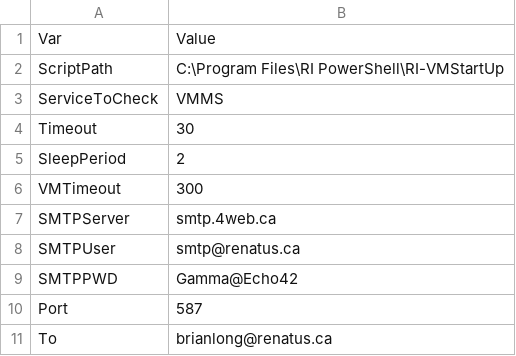
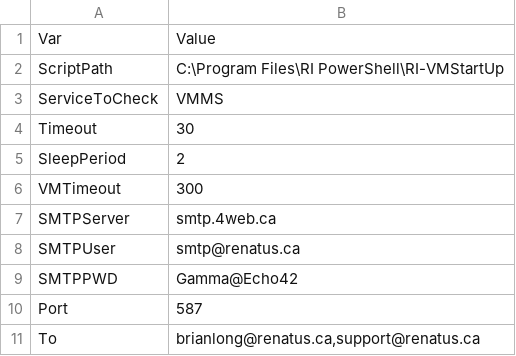
Before and after one commit to dominoguy/Powershell, a CSV file: VM-Startup/VMStartupConfig.csv, drawn as a sheet.

```diff
--- a/VM-Startup/VMStartupConfig.csv
+++ b/VM-Startup/VMStartupConfig.csv
@@ -10,2 +10,2 @@ SMTPPWD,Gamma@Echo42
 Port,587
-To,brianlong@renatus.ca
+To,"brianlong@renatus.ca,support@renatus.ca"
```
Also changed, not shown: 9 other files.
